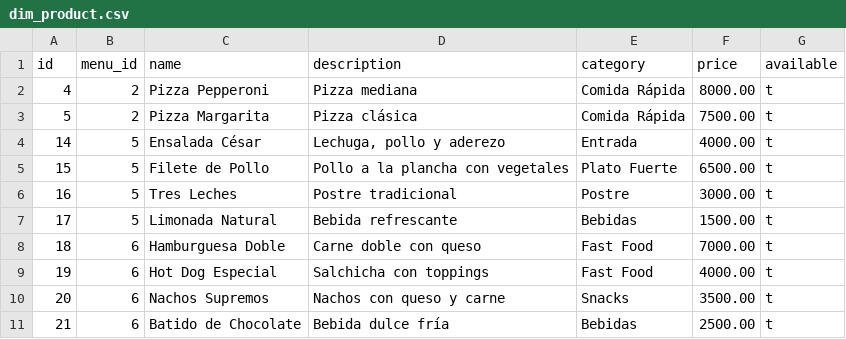
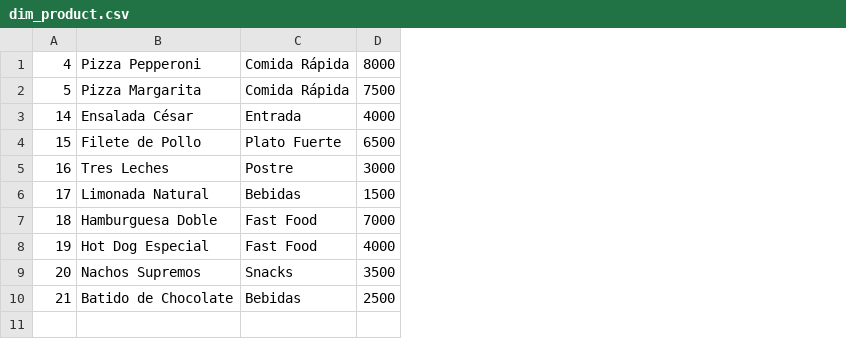
Before and after one commit to AKAFabo/RestaurantAPI, a CSV file: dim_product.csv, drawn as a sheet; removed rows and columns are numbered as before the commit, all else as after; the diff names each change by its address in the sheet, - before the commit and + after, or states it on an @@ line.

```diff
--- a/dim_product.csv
+++ b/dim_product.csv
-column B, rows 2-11: 2 | 2 | 5 | 5 | 5 | 5 | 6 | 6 | 6 | 6
-column D, rows 2-11: Pizza mediana | Pizza clásica | Lechuga, pollo y aderezo | Pollo a la plancha con vegetales | Postre tradicional | Bebida refrescante | Carne doble con queso | Salchicha con toppings | Nachos con queso y carne | Bebida dulce fría
-column F, rows 2-11: 8000.00 | 7500.00 | 4000.00 | 6500.00 | 3000.00 | 1500.00 | 7000.00 | 4000.00 | 3500.00 | 2500.00
-column G, rows 2-11: all t
+column D, rows 1-10: 8000 | 7500 | 4000 | 6500 | 3000 | 1500 | 7000 | 4000 | 3500 | 2500
-row 1: id | menu_id | name | description | category | price | available
```
Also changed, not shown: 30 other files.
